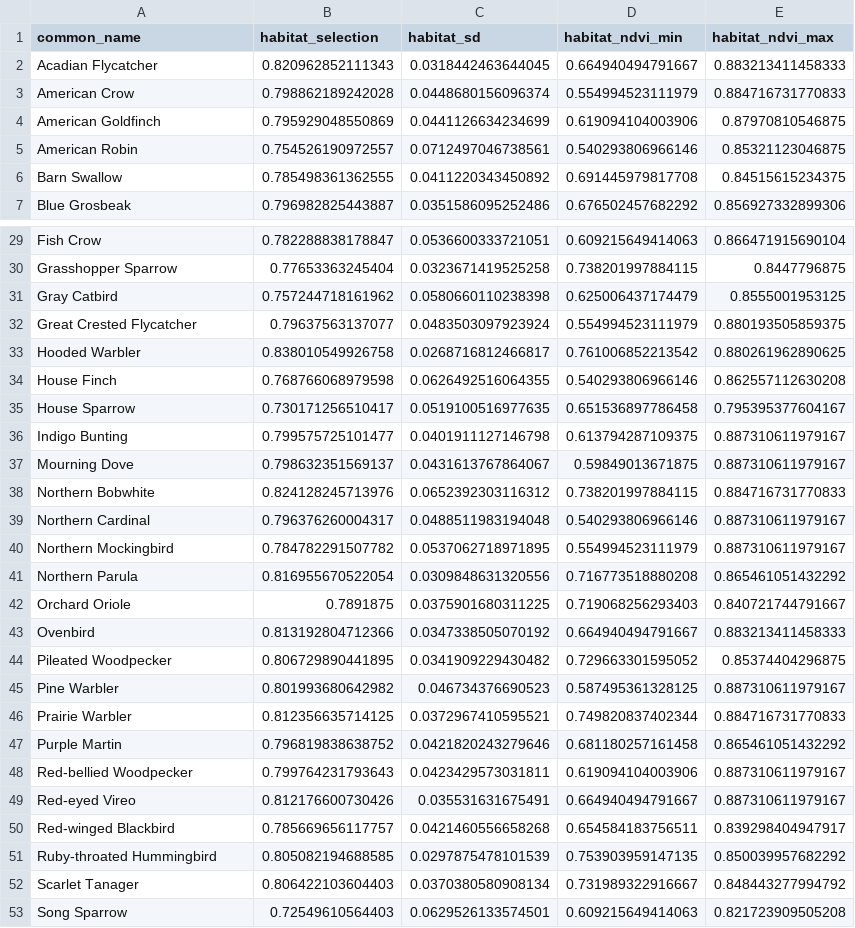
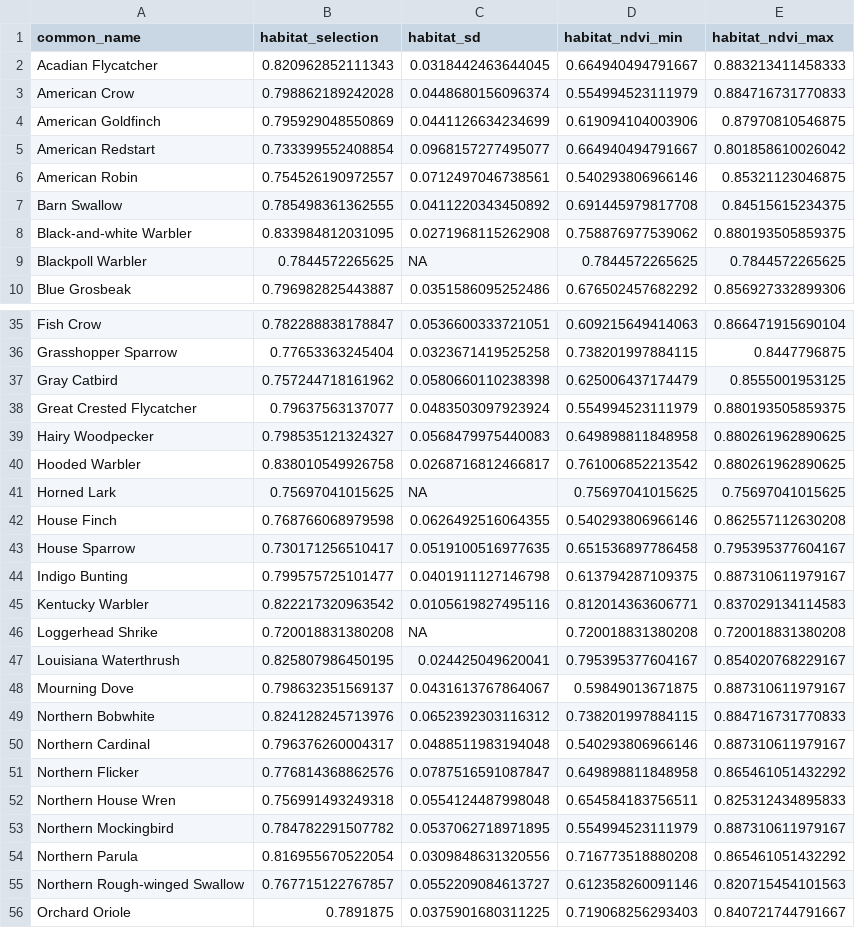
Before and after one commit to hurlbertlab/mbbs-analysis, a CSV file: data/species-traits/ndvi_habitat_selection.csv, drawn as a sheet; only a part is shown, gaps mark what is left out; the shorter side is filled out with more unchanged rows; the diff covers the shown part only.

```diff
--- a/data/species-traits/ndvi_habitat_selection.csv
+++ b/data/species-traits/ndvi_habitat_selection.csv
@@ -4,4 +4,7 @@
 "American Goldfinch",0.795929048550869,0.0441126634234699,0.619094104003906,0.87970810546875
+"American Redstart",0.733399552408854,0.0968157277495077,0.664940494791667,0.801858610026042
 "American Robin",0.754526190972557,0.0712497046738561,0.540293806966146,0.85321123046875
 "Barn Swallow",0.785498361362555,0.0411220343450892,0.691445979817708,0.84515615234375
+"Black-and-white Warbler",0.833984812031095,0.0271968115262908,0.758876977539062,0.880193505859375
+"Blackpoll Warbler",0.7844572265625,NA,0.7844572265625,0.7844572265625
 "Blue Grosbeak",0.796982825443887,0.0351586095252486,0.676502457682292,0.856927332899306
@@ -32,3 +38,5 @@
 "Great Crested Flycatcher",0.79637563137077,0.0483503097923924,0.554994523111979,0.880193505859375
+"Hairy Woodpecker",0.798535121324327,0.0568479975440083,0.649898811848958,0.880261962890625
 "Hooded Warbler",0.838010549926758,0.0268716812466817,0.761006852213542,0.880261962890625
+"Horned Lark",0.75697041015625,NA,0.75697041015625,0.75697041015625
 "House Finch",0.768766068979598,0.0626492516064355,0.540293806966146,0.862557112630208
@@ -36,2 +44,5 @@
 "Indigo Bunting",0.799575725101477,0.0401911127146798,0.613794287109375,0.887310611979167
+"Kentucky Warbler",0.822217320963542,0.0105619827495116,0.812014363606771,0.837029134114583
+"Loggerhead Shrike",0.720018831380208,NA,0.720018831380208,0.720018831380208
+"Louisiana Waterthrush",0.825807986450195,0.024425049620041,0.795395377604167,0.854020768229167
 "Mourning Dove",0.798632351569137,0.0431613767864067,0.59849013671875,0.887310611979167
@@ -39,4 +50,7 @@
 "Northern Cardinal",0.796376260004317,0.0488511983194048,0.540293806966146,0.887310611979167
+"Northern Flicker",0.776814368862576,0.0787516591087847,0.649898811848958,0.865461051432292
+"Northern House Wren",0.756991493249318,0.0554124487998048,0.654584183756511,0.825312434895833
 "Northern Mockingbird",0.784782291507782,0.0537062718971895,0.554994523111979,0.887310611979167
 "Northern Parula",0.816955670522054,0.0309848631320556,0.716773518880208,0.865461051432292
+"Northern Rough-winged Swallow",0.767715122767857,0.0552209084613727,0.612358260091146,0.820715454101563
 "Orchard Oriole",0.7891875,0.0375901680311225,0.719068256293403,0.840721744791667
```
Also changed, not shown: 9 added rows elsewhere in this file, data/species-traits/climate_position.csv, data/species-traits/species_list.csv, 6 other files.
